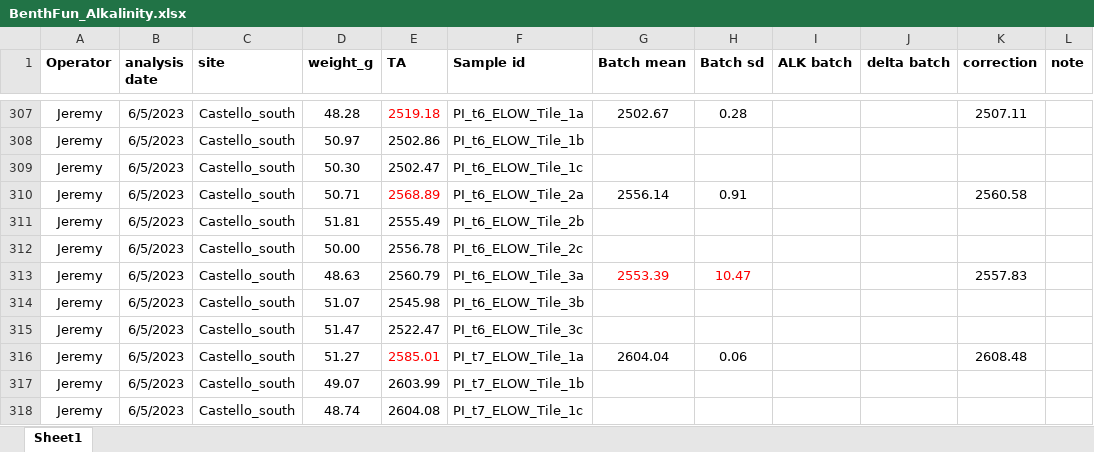
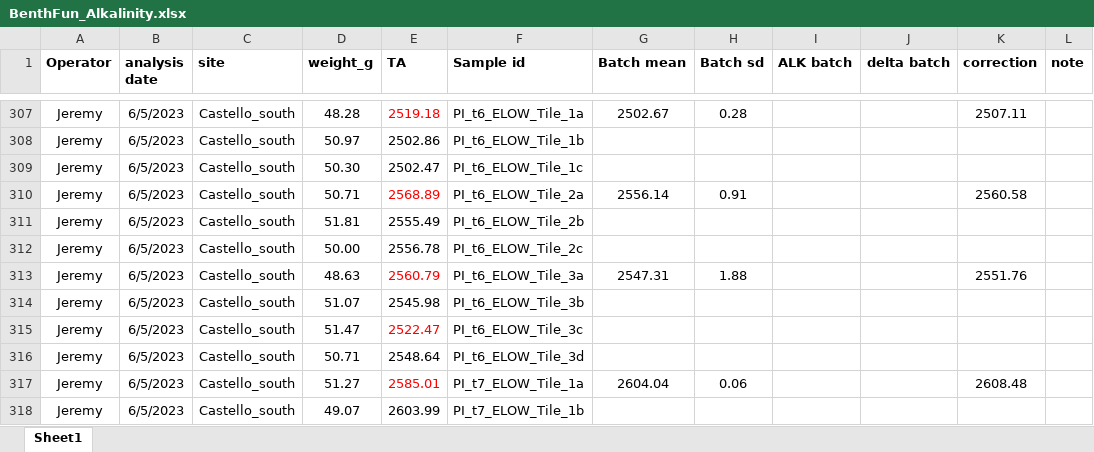
Before and after one commit to JayCrlt/BenthFun, an Excel workbook: Data/Spring_2023/BenthFun_Alkalinity.xlsx, sheet Sheet1, drawn as a sheet; only a part is shown, gaps mark what is left out; the shorter side is filled out with more unchanged rows; values as stored, in another font and other column widths than the file's, no borders; the diff covers the shown part only; the diff names each change by its address in the sheet, - before the commit and + after, or states it on an @@ line.

Commit message:
ELOW End init LOW

```diff
--- a/Data/Spring_2023/BenthFun_Alkalinity.xlsx (sheet Sheet1)
+++ b/Data/Spring_2023/BenthFun_Alkalinity.xlsx (sheet Sheet1)
-E313 text colour: black
+E313 text colour: #FF0000
-G313 (Batch mean): 2553.39
+G313 (Batch mean): 2547.31
-G313:H313 text colour: #FF0000
+G313:H313 text colour: black
-H313 (Batch sd): 10.47
+H313 (Batch sd): 1.88
-K313 (correction): 2557.83
+K313 (correction): 2551.76
-E315 text colour: black
+E315 text colour: #FF0000
+row 316: Jeremy | 6/5/2023 | Castello_south | 50.71 | 2548.64 | PI_t6_ELOW_Tile_3d
```
Also changed, not shown: 51 added rows, 55 removed rows and 24 edited cells elsewhere in this sheet, formulas that keep their value, 18 other files.
